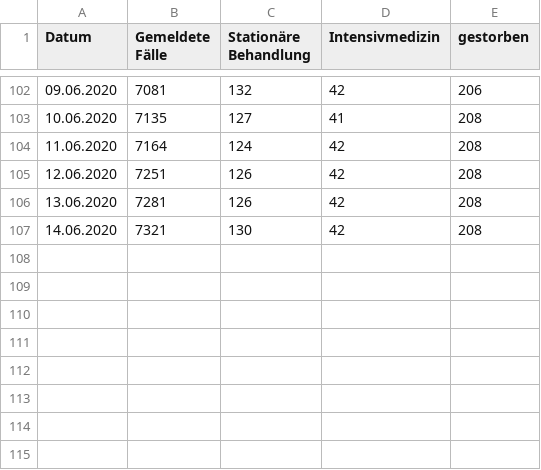
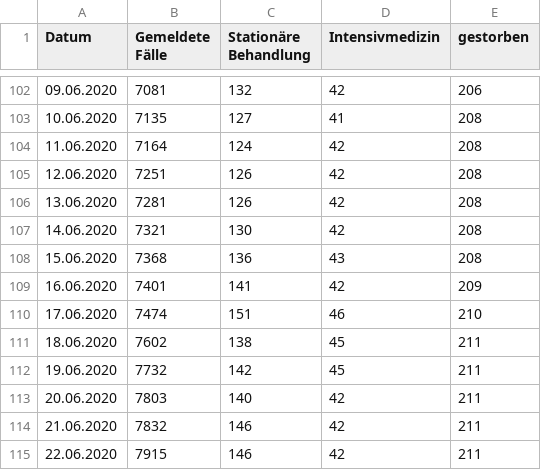
Before and after one commit to matsim-org/matsim-episim-libs, a CSV file: src/main/python/analysis/berlin-hospital.csv, drawn as a sheet; only a part is shown, gaps mark what is left out.

Commit message:
added analysis script for the paper

```diff
--- a/src/main/python/analysis/berlin-hospital.csv
+++ b/src/main/python/analysis/berlin-hospital.csv
@@ -107 +107,9 @@ Datum,Gemeldete Fälle,Stationäre Behandlung,Intensivmedizin,gestorben
 14.06.2020,7321,130,42,208
+15.06.2020,7368,136,43,208
+16.06.2020,7401,141,42,209
+17.06.2020,7474,151,46,210
+18.06.2020,7602,138,45,211
+19.06.2020,7732,142,45,211
+20.06.2020,7803,140,42,211
+21.06.2020,7832,146,42,211
+22.06.2020,7915,146,42,211
```
Also changed, not shown: 5 other files.
